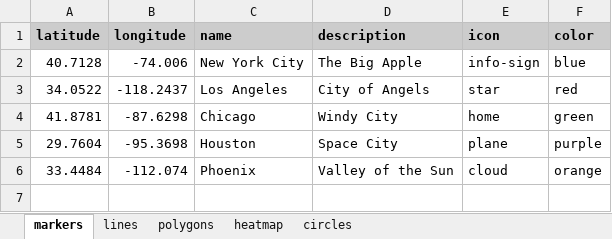
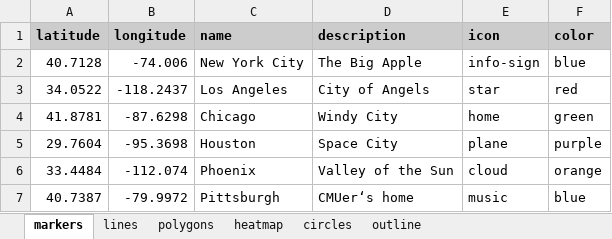
Before and after one commit to shureduan/assignment-2, an Excel workbook: sample_map_data.xlsx, sheet markers, drawn as a sheet; values as stored, in another font and other column widths than the file's, no borders; the diff names each change by its address in the sheet, - before the commit and + after, or states it on an @@ line.

```diff
--- a/sample_map_data.xlsx (sheet markers)
+++ b/sample_map_data.xlsx (sheet markers)
+sheet tab: outline
+row 7: 40.7387 | -79.9972 | Pittsburgh | CMUer‘s home | music | blue
```
Also changed, not shown: sheet heatmap, 4 other files.
